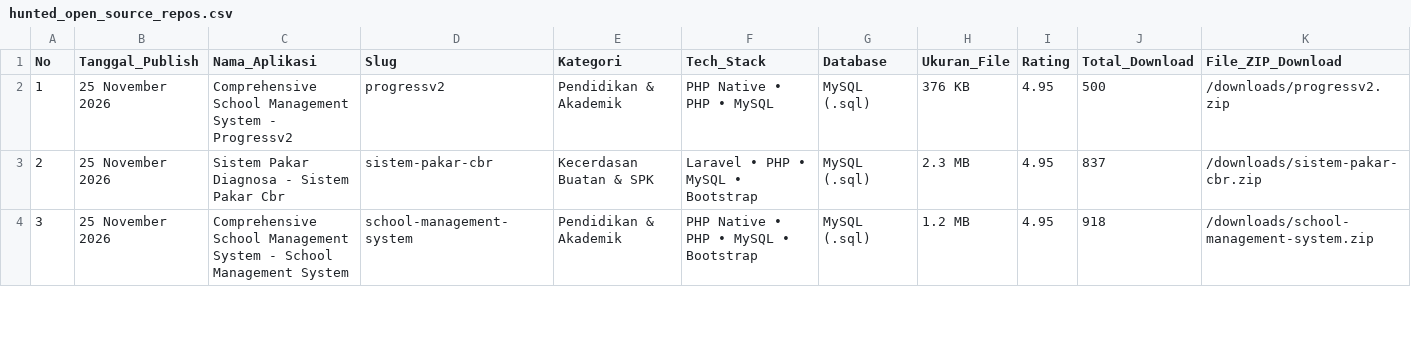
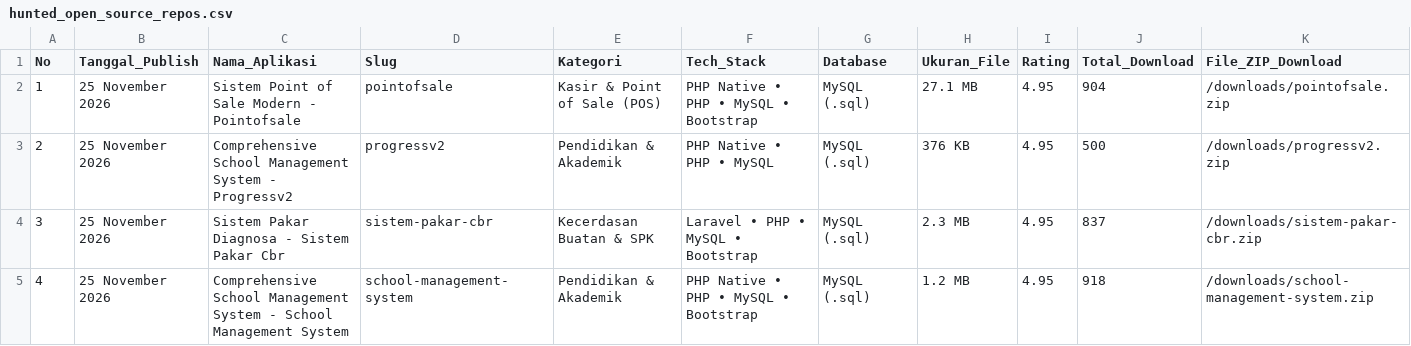
Before and after one commit to mfahmiq/LocaGo-Creative, a CSV file: public/downloads/hunted_open_source_repos.csv, drawn as a sheet; only a part is shown; addresses are those after the commit; rows hold the shown columns only; the diff names each change by its address in the sheet, - before the commit and + after, or states it on an @@ line.

Commit message:
chore(source-code): regenerate hunted repos CSV (42 items)

```diff
--- a/public/downloads/hunted_open_source_repos.csv
+++ b/public/downloads/hunted_open_source_repos.csv
+row 2: 1 | 25 November 2026 | Sistem Point of Sale Modern - Pointofsale | pointofsale | Kasir & Point of Sale (POS) | PHP Native • PHP • MySQL • Bootstrap | MySQL (.sql) | 27.1 MB | 4.95 | 904 | /downloads/pointofsale.zip
@@ column A (No) renumbered from row 3 down @@
```
